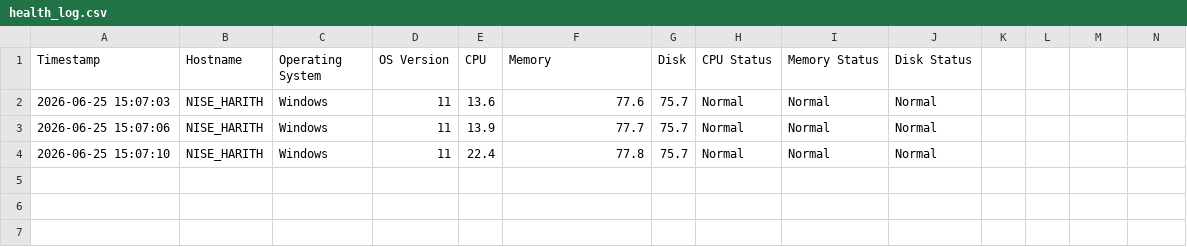
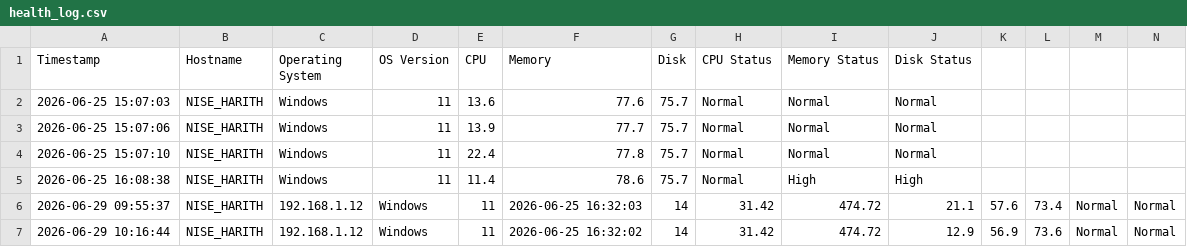
Before and after one commit to harithzainal/ServerHeatlhMonitor, a CSV file: output/health_log.csv, drawn as a sheet; only a part is shown; rows hold the shown columns only; the diff names each change by its address in the sheet, - before the commit and + after, or states it on an @@ line.

```diff
--- a/output/health_log.csv
+++ b/output/health_log.csv
+row 5: 2026-06-25 16:08:38 | NISE_HARITH | Windows | 11 | 11.4 | 78.6 | 75.7 | Normal | High | High
+row 6: 2026-06-29 09:55:37 | NISE_HARITH | 192.168.1.12 | Windows | 11 | 2026-06-25 16:32:03 | 14 | 31.42 | 474.72 | 21.1 | 57.6 | 73.4 | Normal | Normal
+row 7: 2026-06-29 10:16:44 | NISE_HARITH | 192.168.1.12 | Windows | 11 | 2026-06-25 16:32:02 | 14 | 31.42 | 474.72 | 12.9 | 56.9 | 73.6 | Normal | Normal
```
Also changed, not shown: 4 other files.
